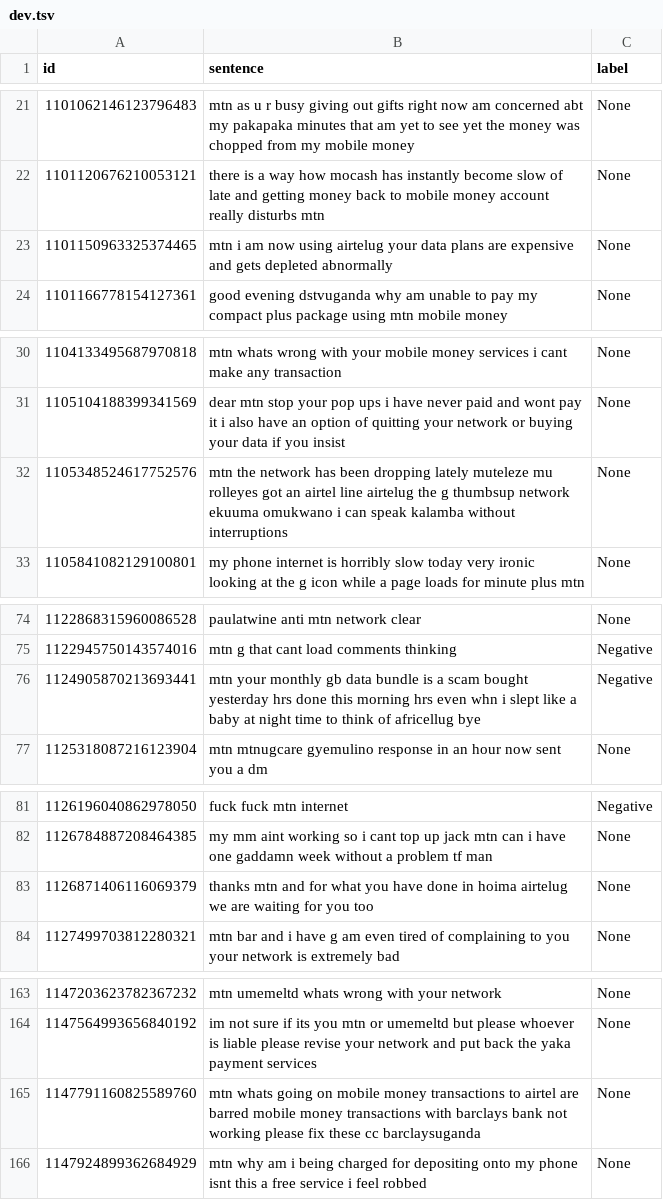
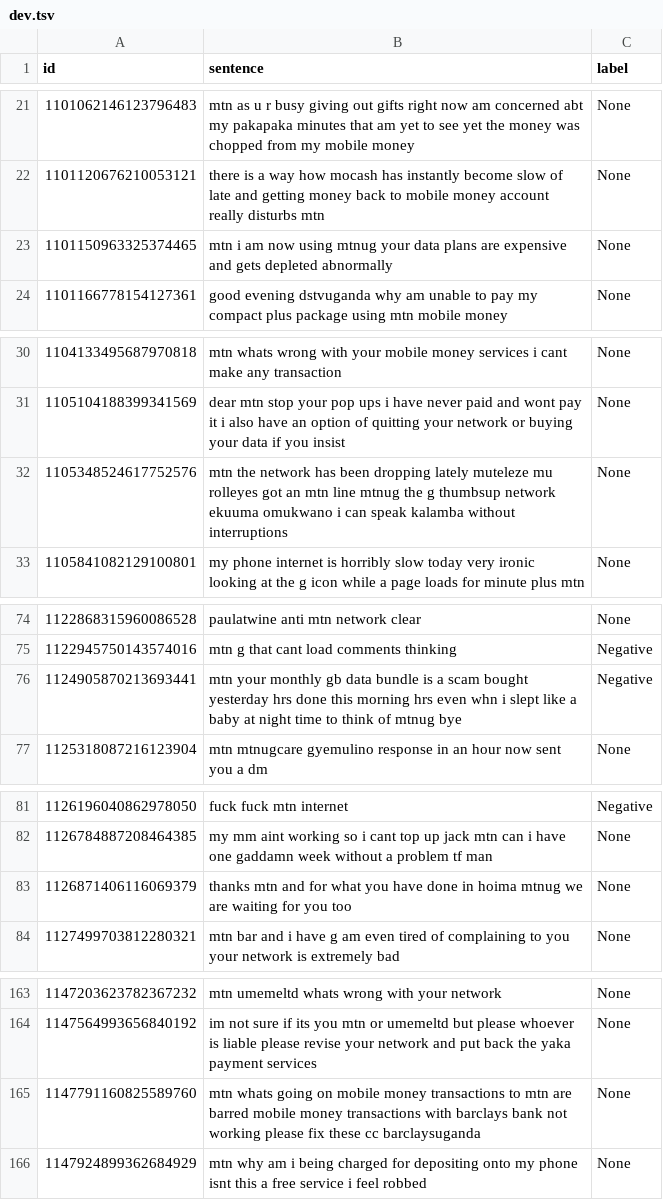
Before and after one commit to AliAmini93/TelecomSent, a TSV file: Scripts/LSTM/mtn_general/data/dev.tsv, drawn as a sheet; only a part is shown, gaps mark what is left out; the diff covers the shown part only.

```diff
--- a/Scripts/LSTM/mtn_general/data/dev.tsv
+++ b/Scripts/LSTM/mtn_general/data/dev.tsv
@@ -22,3 +22,3 @@ id	sentence	label
 1101120676210053121	there is a way how mocash has instantly become slow of late and getting money back to mobile money account really disturbs mtn 	None
-1101150963325374465	mtn i am now using airtelug your data plans are expensive and gets depleted abnormally 	None
+1101150963325374465	mtn i am now using mtnug your data plans are expensive and gets depleted abnormally 	None
 1101166778154127361	good evening dstvuganda why am unable to pay my compact plus package using mtn mobile money 	None
@@ -31,3 +31,3 @@ id	sentence	label
 1105104188399341569	dear mtn stop your pop ups i have never paid and wont pay it i also have an option of quitting your network or buying your data if you insist 	None
-1105348524617752576	mtn the network has been dropping lately muteleze mu rolleyes got an airtel line airtelug the g thumbsup network ekuuma omukwano i can speak kalamba without interruptions 	None
+1105348524617752576	mtn the network has been dropping lately muteleze mu rolleyes got an mtn line mtnug the g thumbsup network ekuuma omukwano i can speak kalamba without interruptions 	None
 1105841082129100801	my phone internet is horribly slow today very ironic looking at the g icon while a page loads for minute plus mtn 	None
@@ -75,3 +75,3 @@ id	sentence	label
 1122945750143574016	mtn g that cant load comments thinking 	Negative
-1124905870213693441	mtn your monthly gb data bundle is a scam bought yesterday hrs done this morning hrs even whn i slept like a baby at night time to think of africellug bye 	Negative
+1124905870213693441	mtn your monthly gb data bundle is a scam bought yesterday hrs done this morning hrs even whn i slept like a baby at night time to think of mtnug bye 	Negative
 1125318087216123904	mtn mtnugcare gyemulino response in an hour now sent you a dm 	None
@@ -82,3 +82,3 @@ id	sentence	label
 1126784887208464385	my mm aint working so i cant top up jack mtn can i have one gaddamn week without a problem tf man 	None
-1126871406116069379	thanks mtn and for what you have done in hoima airtelug we are waiting for you too 	None
+1126871406116069379	thanks mtn and for what you have done in hoima mtnug we are waiting for you too 	None
 1127499703812280321	mtn bar and i have g am even tired of complaining to you your network is extremely bad 	None
@@ -164,3 +164,3 @@ id	sentence	label
 1147564993656840192	im not sure if its you mtn or umemeltd but please whoever is liable please revise your network and put back the yaka payment services 	None
-1147791160825589760	mtn whats going on mobile money transactions to airtel are barred mobile money transactions with barclays bank not working please fix these cc barclaysuganda 	None
+1147791160825589760	mtn whats going on mobile money transactions to mtn are barred mobile money transactions with barclays bank not working please fix these cc barclaysuganda 	None
 1147924899362684929	mtn why am i being charged for depositing onto my phone isnt this a free service i feel robbed 	None
```
Also changed, not shown: 10 edited cells elsewhere in this file, Scripts/LSTM/mtn_general/data/test.tsv, Scripts/LSTM/mtn_general/data/test_data.tsv, 2 other files.
